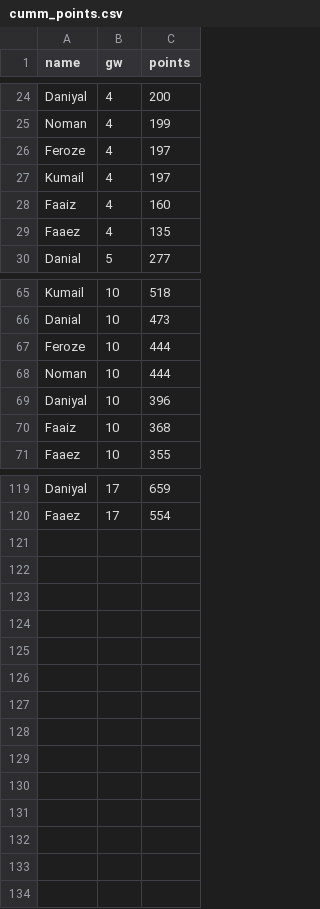
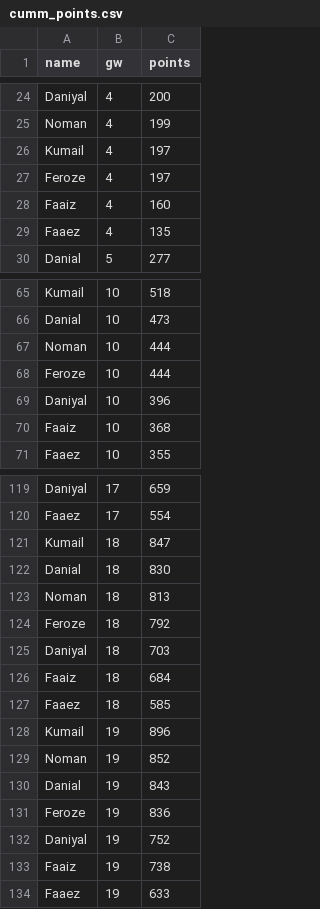
Before and after one commit to Dazaman/drafty, a CSV file: drafty/data/cumm_points.csv, drawn as a sheet; only a part is shown, gaps mark what is left out.

```diff
--- a/drafty/data/cumm_points.csv
+++ b/drafty/data/cumm_points.csv
@@ -25,4 +25,4 @@ Daniyal,4,200
 Noman,4,199
+Kumail,4,197
 Feroze,4,197
-Kumail,4,197
 Faaiz,4,160
@@ -66,4 +66,4 @@ Kumail,10,518
 Danial,10,473
+Noman,10,444
 Feroze,10,444
-Noman,10,444
 Daniyal,10,396
@@ -120 +120,15 @@ Daniyal,17,659
 Faaez,17,554
+Kumail,18,847
+Danial,18,830
+Noman,18,813
+Feroze,18,792
+Daniyal,18,703
+Faaiz,18,684
+Faaez,18,585
+Kumail,19,896
+Noman,19,852
+Danial,19,843
+Feroze,19,836
+Daniyal,19,752
+Faaiz,19,738
+Faaez,19,633
```
Also changed, not shown: drafty/data/blunders_17.csv, drafty/data/gw_event.csv, 29 other files.
